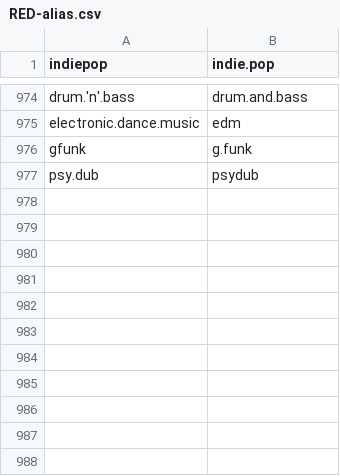
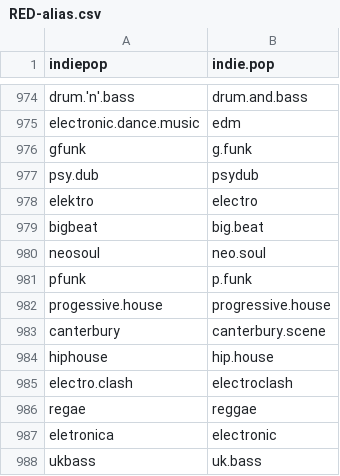
Before and after one commit to spinfast319/Origin-Combine-Genres, a CSV file: RED-alias.csv, drawn as a sheet; only a part is shown, gaps mark what is left out; the diff names each change by its address in the sheet, - before the commit and + after, or states it on an @@ line.

```diff
--- a/RED-alias.csv
+++ b/RED-alias.csv
+row 978: elektro | electro
+row 979: bigbeat | big.beat
+row 980: neosoul | neo.soul
+row 981: pfunk | p.funk
+row 982: progessive.house | progressive.house
+row 983: canterbury | canterbury.scene
+row 984: hiphouse | hip.house
+row 985: electro.clash | electroclash
+row 986: regae | reggae
+row 987: eletronica | electronic
+row 988: ukbass | uk.bass
```
Also changed, not shown: 1 other file.
